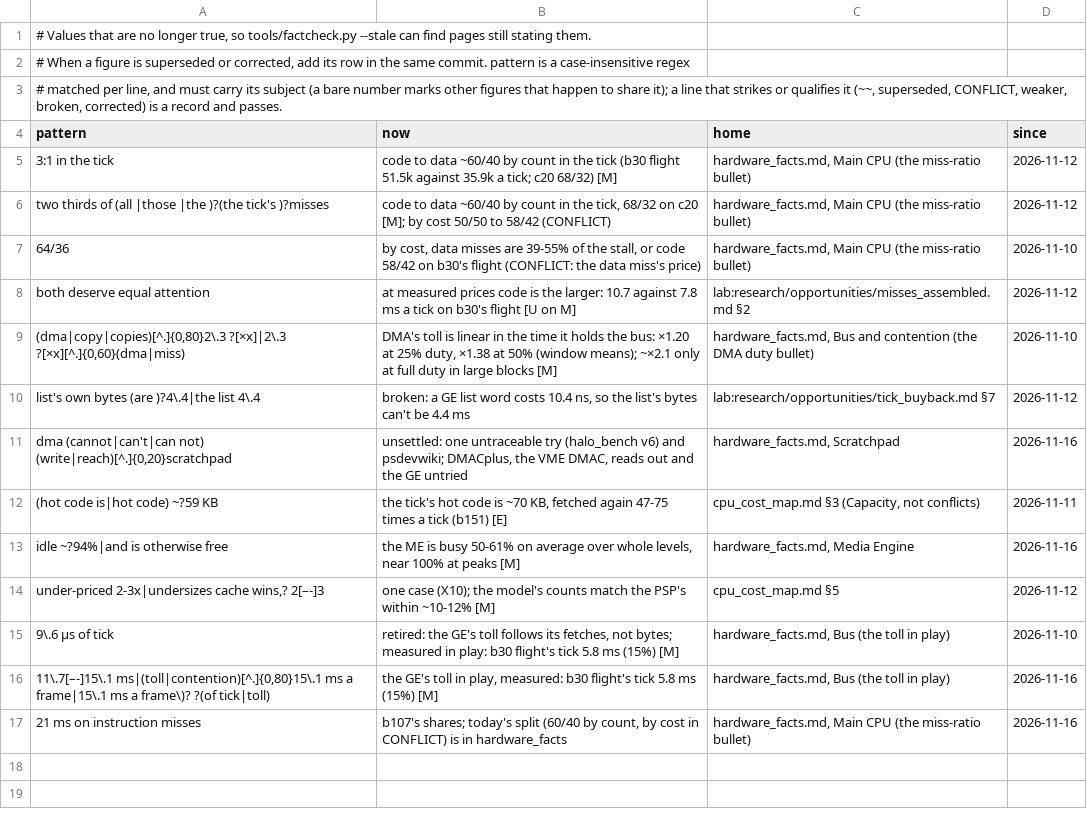
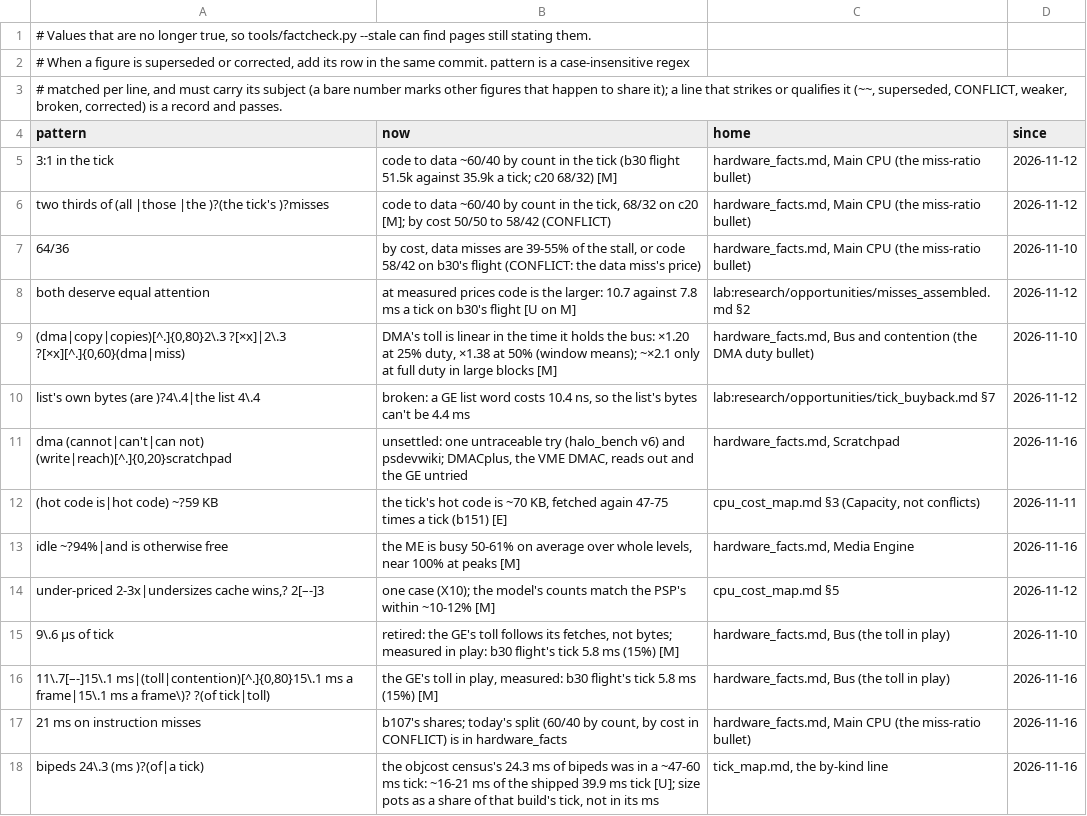
Before and after one commit to ChupathingyCE/Sierra-III, a TSV file: docs/superseded.tsv, drawn as a sheet; the diff names each change by its address in the sheet, - before the commit and + after, or states it on an @@ line.

Commit message:
docs: the objcost census's object figures qualified where they stand (its tick was ~47-60 ms; bipeds ~16-21 ms of the shipped 39.9 ms tick [U]); superseded.tsv row
Found by Qwen4 Max's read in the lab's outside round two; checked against redesign_plan.md's own note on the census build.

```diff
--- a/docs/superseded.tsv
+++ b/docs/superseded.tsv
+row 18: bipeds 24\.3 (ms )?(of|a tick) | the objcost census's 24.3 ms of bipeds was in a ~47-60 ms tick: ~16-21 ms of the shipped 39.9 ms tick [U]; size pots as a share of that build's tick, not in its ms | tick_map.md, the by-kind line | 2026-11-16
```
Also changed, not shown: 4 other files.
